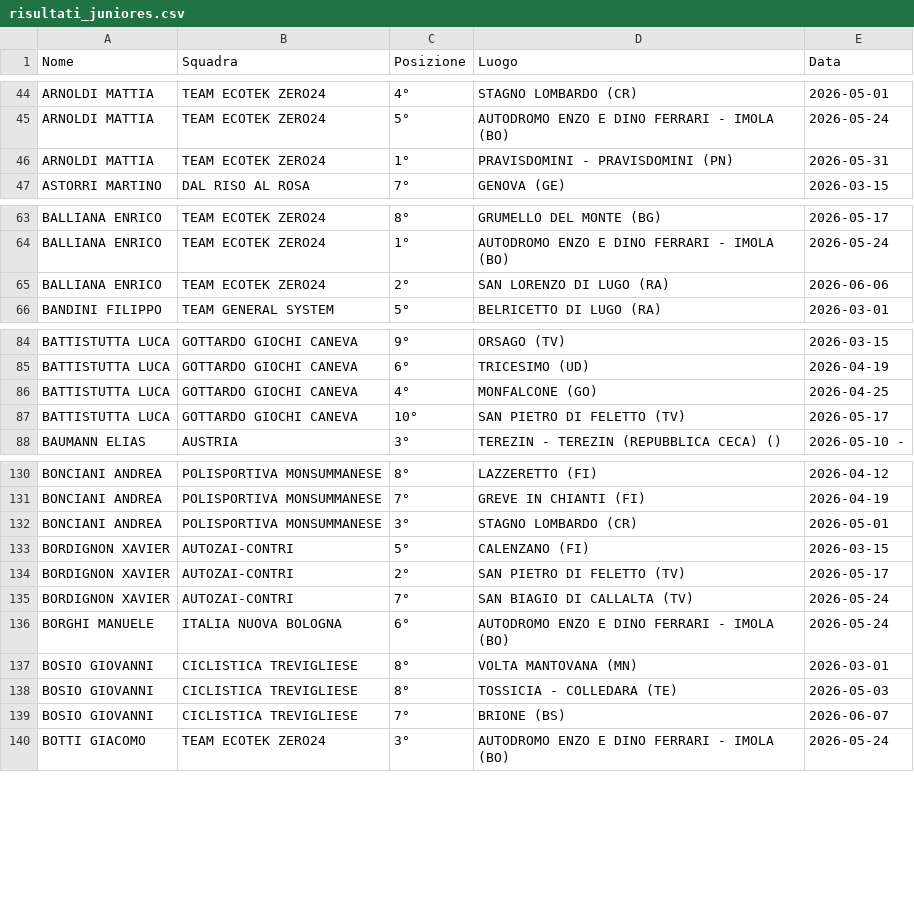
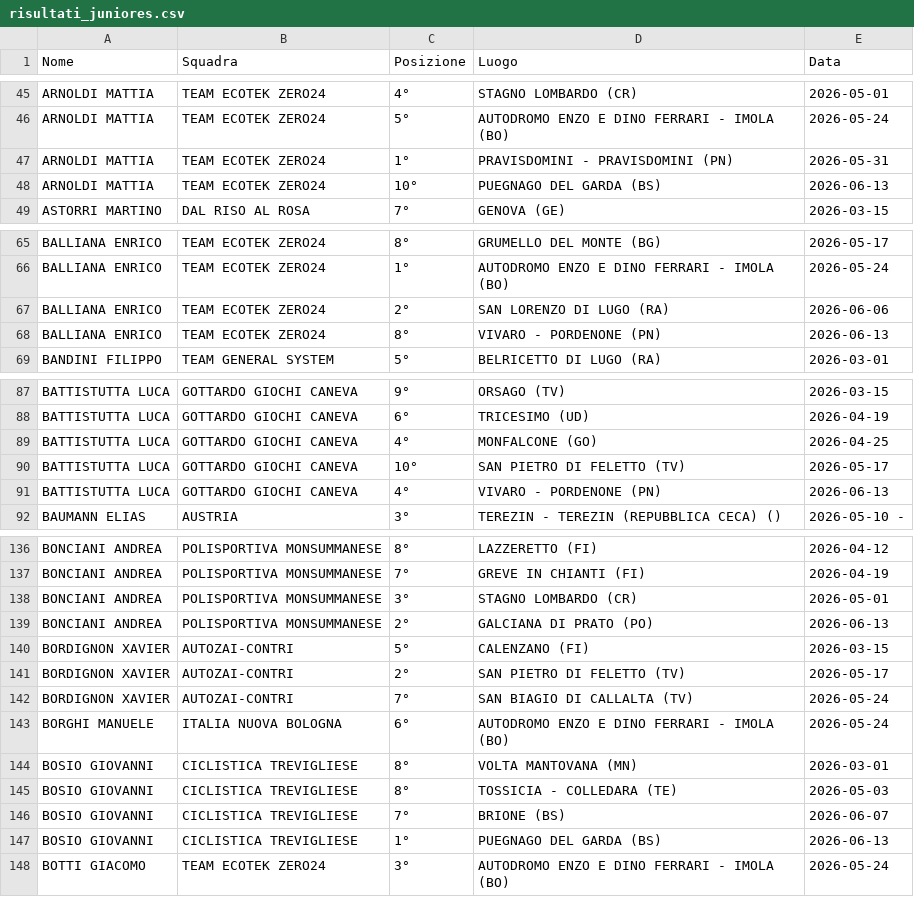
Before and after one commit to tommivincenzi-lab/fci-data-scraper, a CSV file: risultati_juniores.csv, drawn as a sheet; only a part is shown, gaps mark what is left out; the diff covers the shown part only.

```diff
--- a/risultati_juniores.csv
+++ b/risultati_juniores.csv
@@ -46,2 +47,3 @@ ARNOLDI MATTIA,TEAM ECOTEK ZERO24,5°,AUTODROMO ENZO E DINO FERRARI - IMOLA  (BO
 ARNOLDI MATTIA,TEAM ECOTEK ZERO24,1°,PRAVISDOMINI - PRAVISDOMINI (PN),2026-05-31
+ARNOLDI MATTIA,TEAM ECOTEK ZERO24,10°,PUEGNAGO DEL GARDA (BS),2026-06-13
 ASTORRI MARTINO,DAL RISO AL ROSA,7°,GENOVA (GE),2026-03-15
@@ -65,2 +67,3 @@ BALLIANA ENRICO,TEAM ECOTEK ZERO24,1°,AUTODROMO ENZO E DINO FERRARI - IMOLA  (B
 BALLIANA ENRICO,TEAM ECOTEK ZERO24,2°,SAN LORENZO DI LUGO  (RA),2026-06-06
+BALLIANA ENRICO,TEAM ECOTEK ZERO24,8°,VIVARO - PORDENONE (PN),2026-06-13
 BANDINI FILIPPO,TEAM GENERAL SYSTEM,5°,BELRICETTO  DI  LUGO  (RA),2026-03-01
@@ -87,2 +90,3 @@ BATTISTUTTA LUCA,GOTTARDO GIOCHI CANEVA,4°,MONFALCONE (GO),2026-04-25
 BATTISTUTTA LUCA,GOTTARDO GIOCHI CANEVA,10°,SAN PIETRO DI FELETTO (TV),2026-05-17
+BATTISTUTTA LUCA,GOTTARDO GIOCHI CANEVA,4°,VIVARO - PORDENONE (PN),2026-06-13
 BAUMANN  ELIAS,AUSTRIA,3°,TEREZIN - TEREZIN (REPUBBLICA CECA)  (),2026-05-10 -
@@ -132,2 +138,3 @@ BONCIANI ANDREA,POLISPORTIVA MONSUMMANESE,7°,GREVE IN CHIANTI (FI),2026-04-19
 BONCIANI ANDREA,POLISPORTIVA MONSUMMANESE,3°,STAGNO LOMBARDO (CR),2026-05-01
+BONCIANI ANDREA,POLISPORTIVA MONSUMMANESE,2°,GALCIANA DI PRATO  (PO),2026-06-13
 BORDIGNON XAVIER,AUTOZAI-CONTRI,5°,CALENZANO (FI),2026-03-15
@@ -139,2 +146,3 @@ BOSIO GIOVANNI,CICLISTICA TREVIGLIESE,8°,TOSSICIA - COLLEDARA (TE),2026-05-03
 BOSIO GIOVANNI,CICLISTICA TREVIGLIESE,7°,BRIONE (BS),2026-06-07
+BOSIO GIOVANNI,CICLISTICA TREVIGLIESE,1°,PUEGNAGO DEL GARDA (BS),2026-06-13
 BOTTI GIACOMO,TEAM ECOTEK ZERO24,3°,AUTODROMO ENZO E DINO FERRARI - IMOLA  (BO),2026-05-24
```
Also changed, not shown: 25 added rows, 18 moved rows and 3 edited cells elsewhere in this file.
